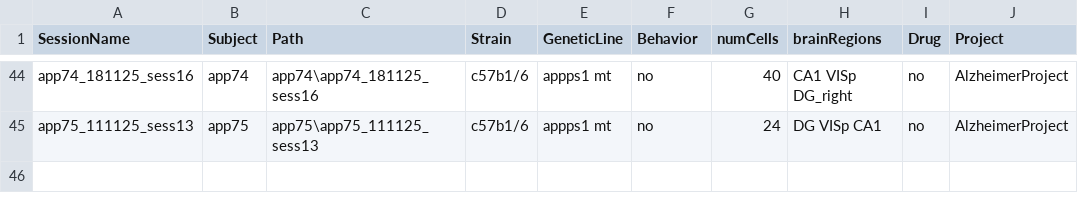
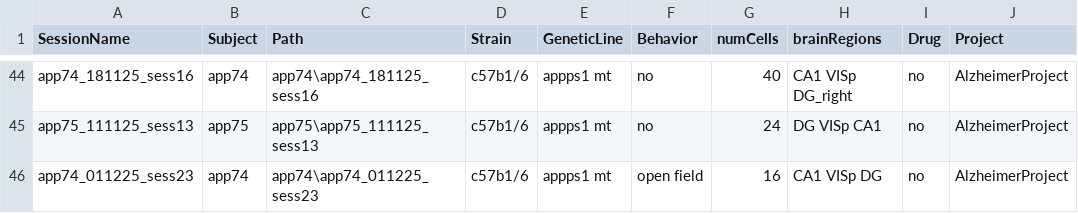
Before and after one commit to abadpablo/AlzheimerProject, a CSV file: indexedSessions_AlzheimerProject.csv, drawn as a sheet; only a part is shown, gaps mark what is left out.

Commit message:
Added Session: APP74_011225_sess23

```diff
--- a/indexedSessions_AlzheimerProject.csv
+++ b/indexedSessions_AlzheimerProject.csv
@@ -45 +45,2 @@ app74_181125_sess16,app74,app74\app74_181125_sess16,c57b1/6,appps1 mt,no,40,CA1
 app75_111125_sess13,app75,app75\app75_111125_sess13,c57b1/6,appps1 mt,no,24,DG VISp CA1,no,AlzheimerProject
+app74_011225_sess23,app74,app74\app74_011225_sess23,c57b1/6,appps1 mt,open field,16,CA1 VISp DG,no,AlzheimerProject
```
